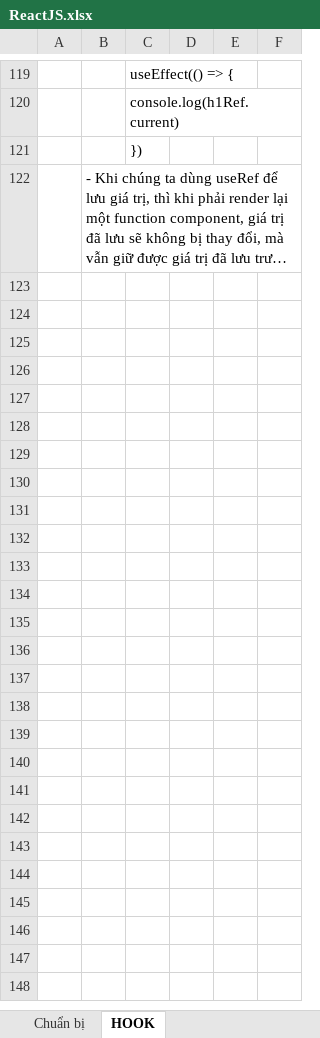
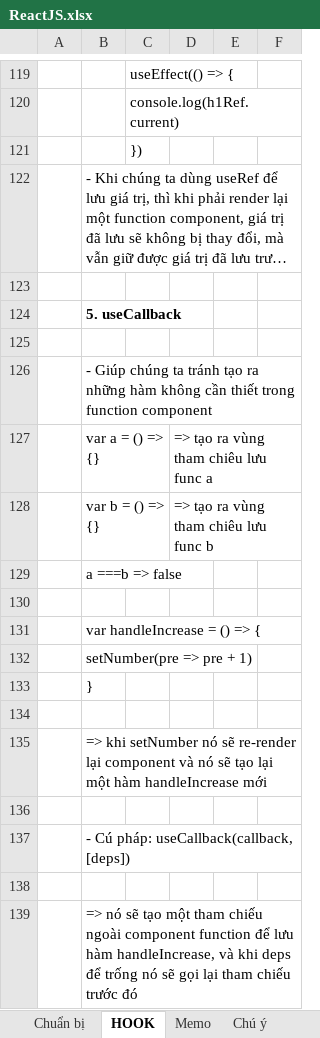
Before and after one commit to Ongnoiban2010/ReacJs-Learning, an Excel workbook: ReactJS.xlsx, sheet HOOK, drawn as a sheet; only a part is shown, gaps mark what is left out; long unchanged cells end in …; values as stored, in another font and other column widths than the file's, no borders; the diff names each change by its address in the sheet, - before the commit and + after, or states it on an @@ line.

```diff
--- a/ReactJS.xlsx (sheet HOOK)
+++ b/ReactJS.xlsx (sheet HOOK)
+sheet tab: Memo
+sheet tab: Chú ý
+row 123: (empty)
+row 124:  | 5. useCallback
+row 125: (empty)
+row 126:  | - Giúp chúng ta tránh tạo ra những hàm không cần thiết trong function component
+row 127:  | var a = () => {} |  | => tạo ra vùng tham chiêu lưu func a
+row 128:  | var b = () => {} |  | => tạo ra vùng tham chiêu lưu func b
+row 129:  | a ===b => false
+row 130: (empty)
+row 131:  | var handleIncrease = () => {
+row 132:  | setNumber(pre => pre + 1)
+row 133:  | }
+row 134: (empty)
+row 135:  | => khi setNumber nó sẽ re-render lại component và nó sẽ tạo lại một hàm handleIncrease mới
+row 136: (empty)
+row 137:  | - Cú pháp: useCallback(callback, [deps])
+row 138: (empty)
+row 139:  | => nó sẽ tạo một tham chiếu ngoài component function để lưu hàm handleIncrease, và khi deps để trống nó sẽ gọi lại tham chiếu trước đó
```
Also changed, not shown: 2 other files.
